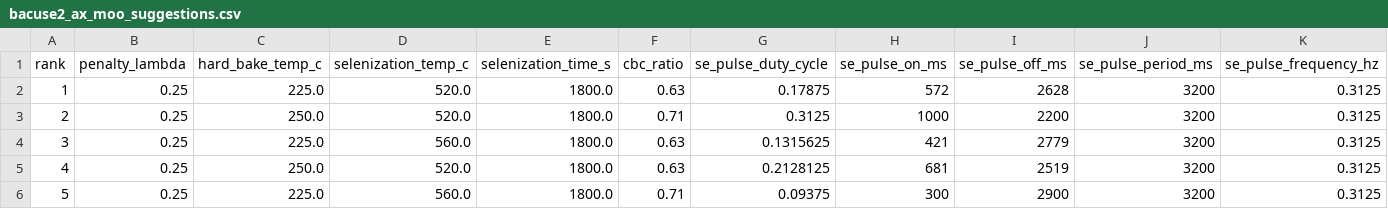
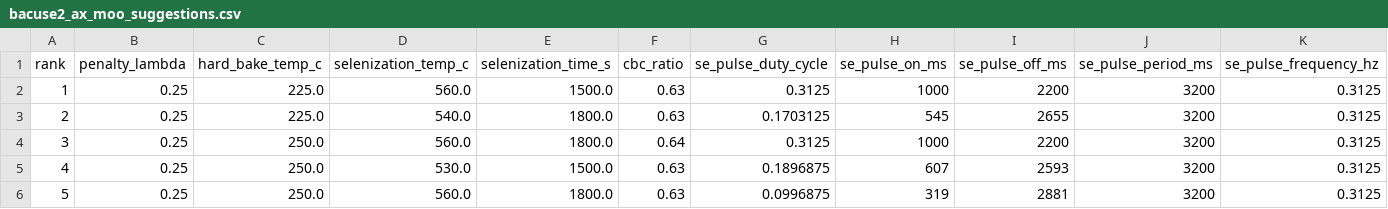
Before and after one commit to GarzonDiegoFEUP/xrd-bo-optimization-tf, a CSV file: data/results/bacuse2_ax_moo_suggestions.csv, drawn as a sheet.

```diff
--- a/data/results/bacuse2_ax_moo_suggestions.csv
+++ b/data/results/bacuse2_ax_moo_suggestions.csv
@@ -1,6 +1,6 @@
 rank,penalty_lambda,hard_bake_temp_c,selenization_temp_c,selenization_time_s,cbc_ratio,se_pulse_duty_cycle,se_pulse_on_ms,se_pulse_off_ms,se_pulse_period_ms,se_pulse_frequency_hz
-1,0.25,225.0,520.0,1800.0,0.63,0.17875,572,2628,3200,0.3125
-2,0.25,250.0,520.0,1800.0,0.71,0.3125,1000,2200,3200,0.3125
-3,0.25,225.0,560.0,1800.0,0.63,0.1315625,421,2779,3200,0.3125
-4,0.25,250.0,520.0,1800.0,0.63,0.2128125,681,2519,3200,0.3125
-5,0.25,225.0,560.0,1800.0,0.71,0.09375,300,2900,3200,0.3125
+1,0.25,225.0,560.0,1500.0,0.63,0.3125,1000,2200,3200,0.3125
+2,0.25,225.0,540.0,1800.0,0.63,0.1703125,545,2655,3200,0.3125
+3,0.25,250.0,560.0,1800.0,0.64,0.3125,1000,2200,3200,0.3125
+4,0.25,250.0,530.0,1500.0,0.63,0.1896875,607,2593,3200,0.3125
+5,0.25,250.0,560.0,1800.0,0.63,0.0996875,319,2881,3200,0.3125
```
Also changed, not shown: data/results/bacuse2_bo_penalty_sensitivity.csv, data/results/bacuse2_bo_suggestions.csv, 56 other files.
